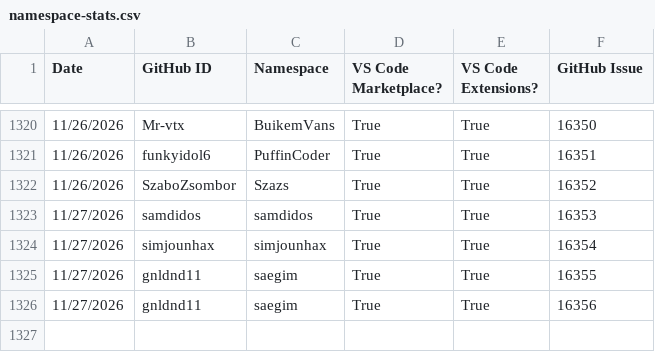
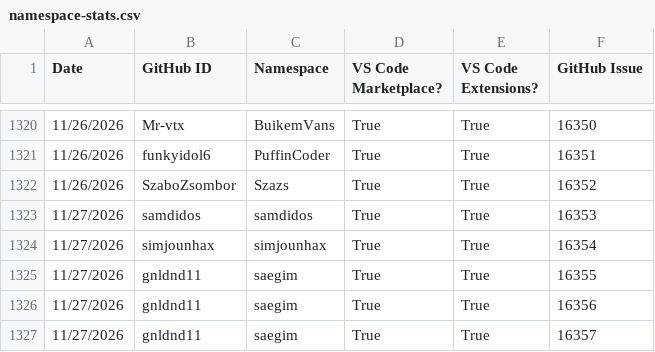
Before and after one commit to EclipseFdn/open-vsx.org, a CSV file: namespace-stats/namespace-stats.csv, drawn as a sheet; only a part is shown, gaps mark what is left out.

```diff
--- a/namespace-stats/namespace-stats.csv
+++ b/namespace-stats/namespace-stats.csv
@@ -1326 +1326,2 @@ Date, GitHub ID, Namespace, VS Code Marketplace?, VS Code Extensions?, GitHub Is
 11/27/2026,gnldnd11,saegim,True,True,16356
+11/27/2026,gnldnd11,saegim,True,True,16357
```
